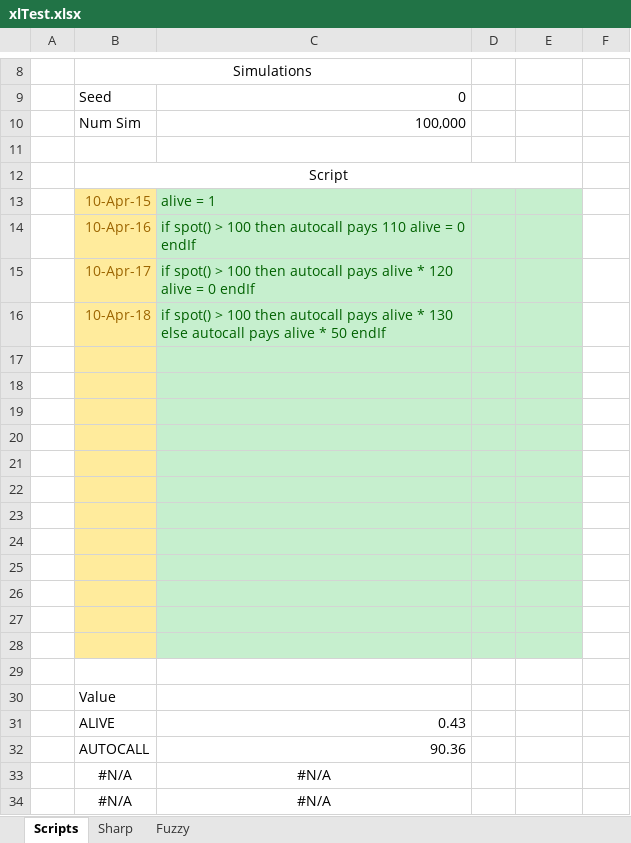
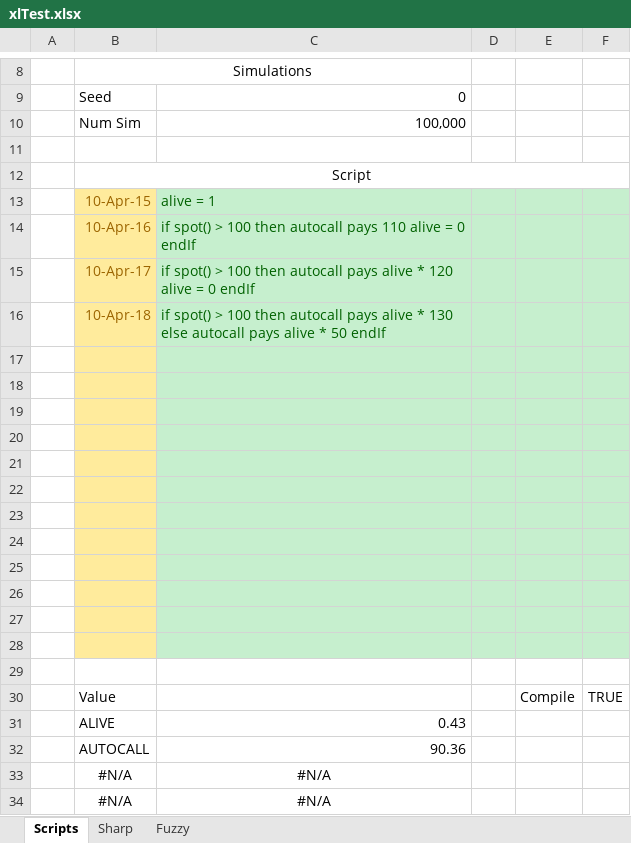
Before and after one commit to asavine/Scripting, an Excel workbook: xlTest.xlsx, sheet Scripts, drawn as a sheet; only a part is shown, gaps mark what is left out; values as stored, in another font and other column widths than the file's, no borders; removed rows and columns are numbered as before the commit, all else as after; the diff covers the shown part only; the diff names each change by its address in the sheet, - before the commit and + after, or states it on an @@ line.

```diff
--- a/xlTest.xlsx (sheet Scripts)
+++ b/xlTest.xlsx (sheet Scripts)
-B12:E12 merged
+B12:F12 merged
-F13:F28 fill: none
+F13:F28 fill: #C6EFCE
-row 30:  | Value
+row 30:  | Value |  |  | Compile | TRUE
```
Also changed, not shown: cell formats elsewhere in this sheet, sheet Fuzzy, sheet Sharp, charts or pictures.
